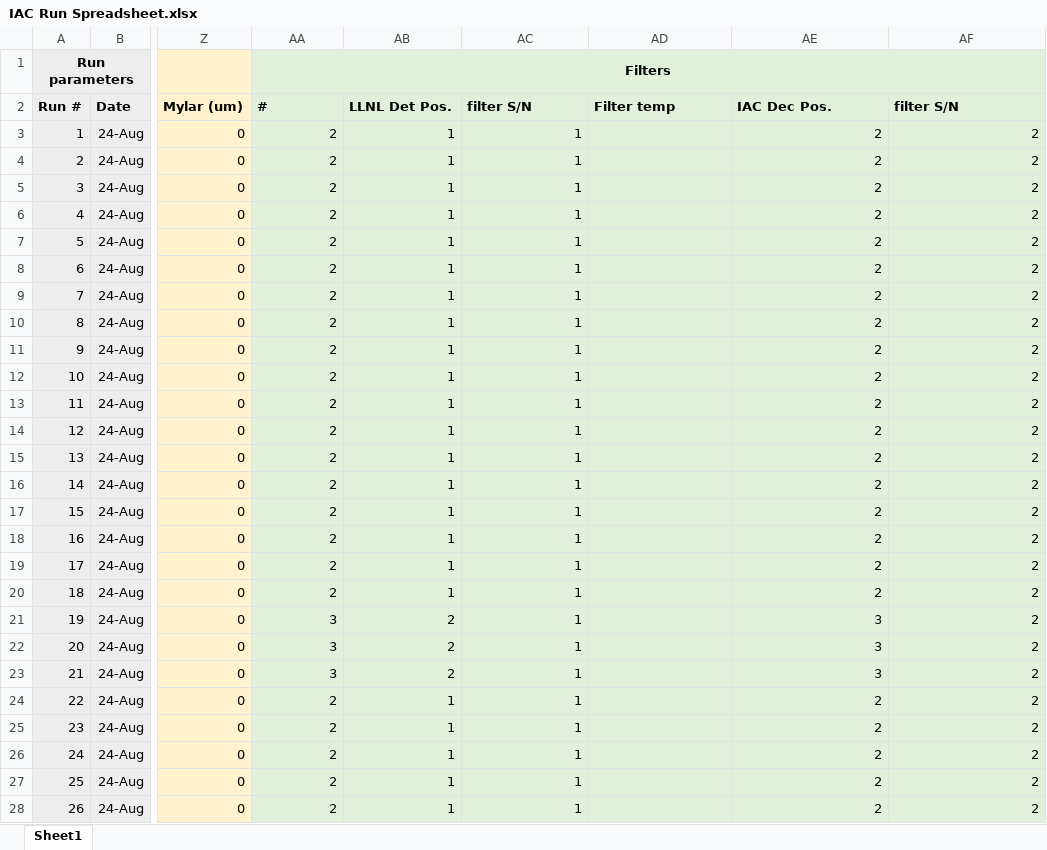
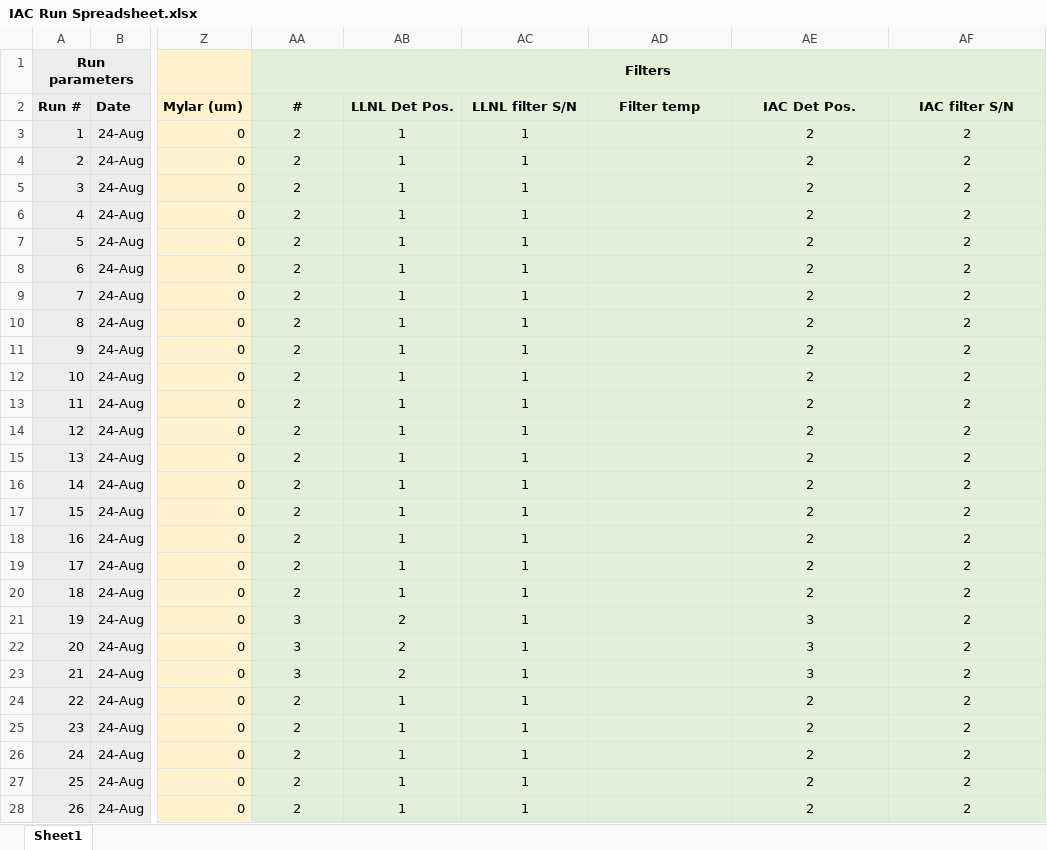
Before and after one commit to jeffburggraf/IACExperiment, an Excel workbook: exp_data/IAC Run Spreadsheet.xlsx, sheet Sheet1, drawn as a sheet; only a part is shown, gaps mark what is left out; values as stored, in another font and other column widths than the file's, no borders; the diff covers the shown part only; the diff names each change by its address in the sheet, - before the commit and + after, or states it on an @@ line.

```diff
--- a/exp_data/IAC Run Spreadsheet.xlsx (sheet Sheet1)
+++ b/exp_data/IAC Run Spreadsheet.xlsx (sheet Sheet1)
-AA2:AF2 alignment: left
+AA2:AF2 alignment: center
-AC2: filter S/N
+AC2: LLNL filter S/N
-AE2: IAC Dec Pos.
+AE2: IAC Det Pos.
-AF2: filter S/N
+AF2: IAC filter S/N
-AA3:AC28 alignment: right
+AA3:AC28 alignment: center
-AE3:AF28 alignment: right
+AE3:AF28 alignment: center
```
Also changed, not shown: cell formats elsewhere in this sheet, 17 other files.
